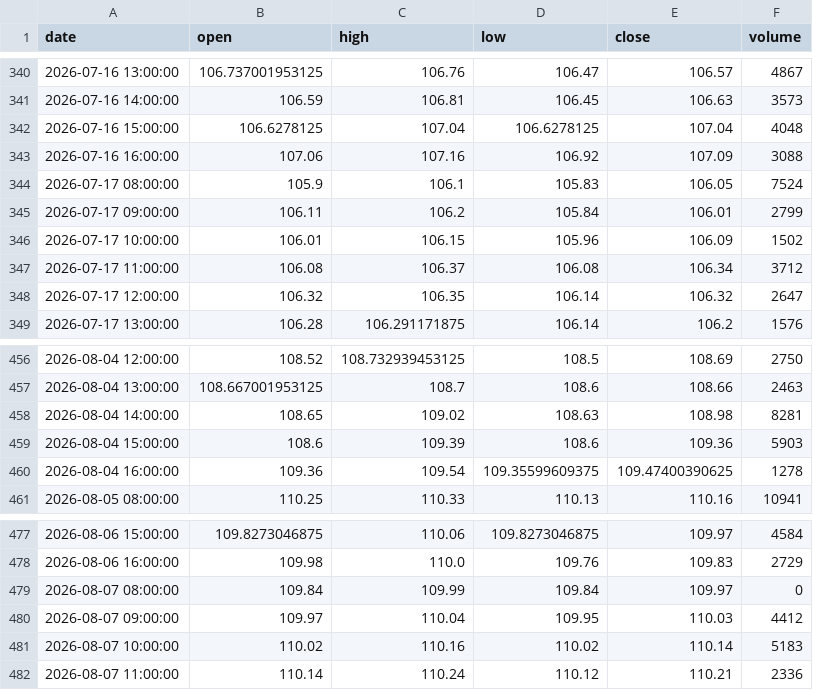
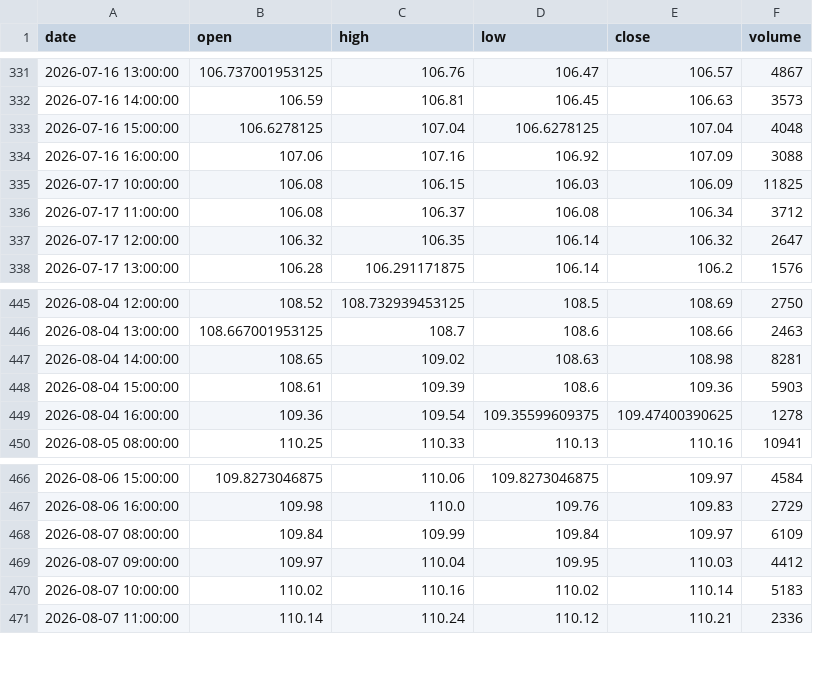
Before and after one commit to grahamgourlay-prog/Fortress2026, a CSV file: chart-pipeline/portfolio_data/portfolio_data/SWDA_1h.csv, drawn as a sheet; only a part is shown, gaps mark what is left out; the diff covers the shown part only.

```diff
--- a/chart-pipeline/portfolio_data/portfolio_data/SWDA_1h.csv
+++ b/chart-pipeline/portfolio_data/portfolio_data/SWDA_1h.csv
@@ -343,5 +334,3 @@ date,open,high,low,close,volume
 2026-07-16 16:00:00,107.06,107.16,106.92,107.09,3088
-2026-07-17 08:00:00,105.9,106.1,105.83,106.05,7524
-2026-07-17 09:00:00,106.11,106.2,105.84,106.01,2799
-2026-07-17 10:00:00,106.01,106.15,105.96,106.09,1502
+2026-07-17 10:00:00,106.08,106.15,106.03,106.09,11825
 2026-07-17 11:00:00,106.08,106.37,106.08,106.34,3712
@@ -458,3 +447,3 @@ date,open,high,low,close,volume
 2026-08-04 14:00:00,108.65,109.02,108.63,108.98,8281
-2026-08-04 15:00:00,108.6,109.39,108.6,109.36,5903
+2026-08-04 15:00:00,108.61,109.39,108.6,109.36,5903
 2026-08-04 16:00:00,109.36,109.54,109.35599609375,109.47400390625,1278
@@ -478,3 +467,3 @@ date,open,high,low,close,volume
 2026-08-06 16:00:00,109.98,110.0,109.76,109.83,2729
-2026-08-07 08:00:00,109.84,109.99,109.84,109.97,0
+2026-08-07 08:00:00,109.84,109.99,109.84,109.97,6109
 2026-08-07 09:00:00,109.97,110.04,109.95,110.03,4412
```
Also changed, not shown: 9 added rows, 9 removed rows and 2 edited cells elsewhere in this file, chart-pipeline/portfolio_data/portfolio_data/SGLN_1h.csv, chart-pipeline/portfolio_data/portfolio_data/SSLN_1h.csv, 34 other files.
